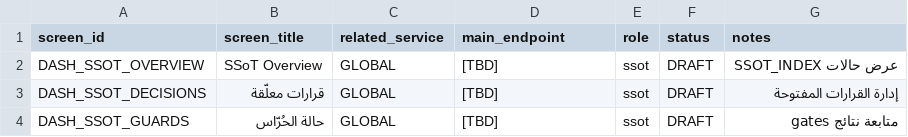
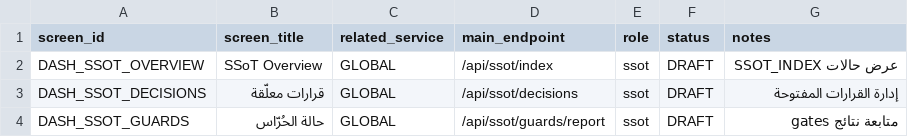
Before and after one commit to bthwani1/bthwani-platform, a CSV file: dashboards/ssot/SCREENS_CATALOG.csv, drawn as a sheet.

Commit message:
chore: update SSOT screens catalog

```diff
--- a/dashboards/ssot/SCREENS_CATALOG.csv
+++ b/dashboards/ssot/SCREENS_CATALOG.csv
@@ -1,4 +1,4 @@
 screen_id,screen_title,related_service,main_endpoint,role,status,notes
-DASH_SSOT_OVERVIEW,SSoT Overview,GLOBAL,[TBD],ssot,DRAFT,"عرض حالات SSOT_INDEX"
-DASH_SSOT_DECISIONS,قرارات معلّقة,GLOBAL,[TBD],ssot,DRAFT,"إدارة القرارات المفتوحة"
-DASH_SSOT_GUARDS,حالة الحُرّاس,GLOBAL,[TBD],ssot,DRAFT,"متابعة نتائج gates"
+DASH_SSOT_OVERVIEW,SSoT Overview,GLOBAL,/api/ssot/index,ssot,DRAFT,"عرض حالات SSOT_INDEX"
+DASH_SSOT_DECISIONS,قرارات معلّقة,GLOBAL,/api/ssot/decisions,ssot,DRAFT,"إدارة القرارات المفتوحة"
+DASH_SSOT_GUARDS,حالة الحُرّاس,GLOBAL,/api/ssot/guards/report,ssot,DRAFT,"متابعة نتائج gates"
```
